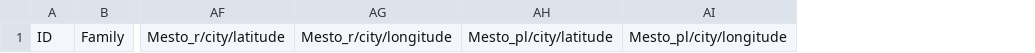
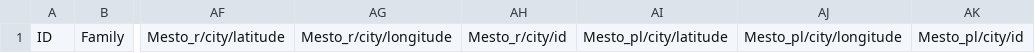
Before and after one commit to nytud/hadifogoly-adatbazis, a CSV file: data/data.header.new_coords.csv, drawn as a sheet; only a part is shown, gaps mark what is left out; the diff names each change by its address in the sheet, - before the commit and + after, or states it on an @@ line.

```diff
--- a/data/data.header.new_coords.csv
+++ b/data/data.header.new_coords.csv
+column AH, row 1: Mesto_r/city/id
+column AK, row 1: Mesto_pl/city/id
```
Also changed, not shown: data/sar_tables/city.csv, data/sar_tables/city_orig.csv, 18 other files.
